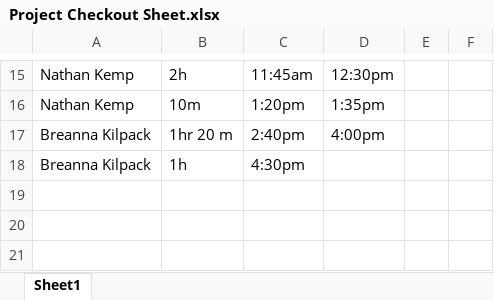
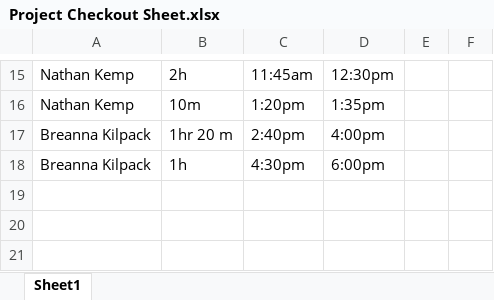
Before and after one commit to ShealynnT/Whitebox, an Excel workbook: Project Checkout Sheet.xlsx, sheet Sheet1, drawn as a sheet; only a part is shown, gaps mark what is left out; values as stored, in another font and other column widths than the file's, no borders; the diff names each change by its address in the sheet, - before the commit and + after, or states it on an @@ line.

Commit message:
check in

```diff
--- a/Project Checkout Sheet.xlsx (sheet Sheet1)
+++ b/Project Checkout Sheet.xlsx (sheet Sheet1)
-D18: (empty)
+D18: 6:00pm
```
